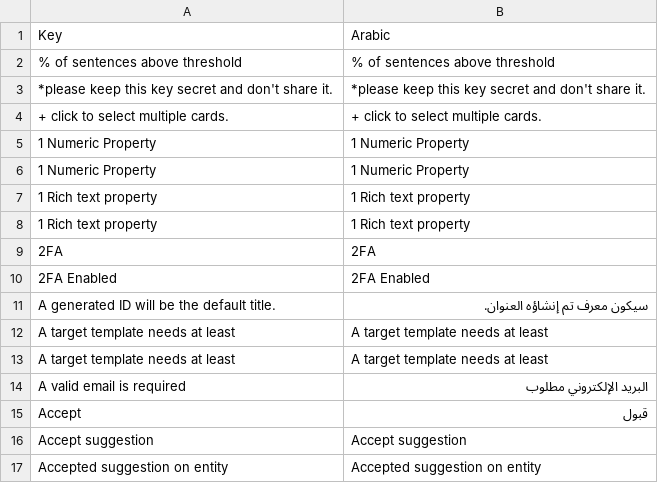
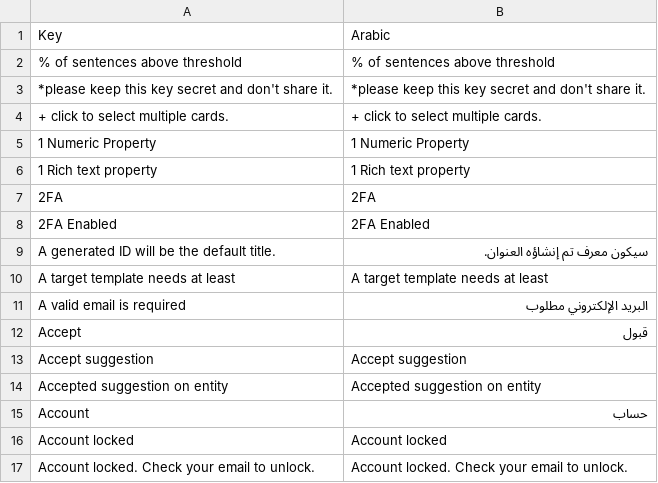
Before and after one commit to huridocs/uwazi, a CSV file: contents/ui-translations/ar.csv, drawn as a sheet; only a part is shown; the shorter side is filled out with more unchanged rows.

```diff
--- a/contents/ui-translations/ar.csv
+++ b/contents/ui-translations/ar.csv
@@ -5,4 +5,2 @@ Key,Arabic
 1 Numeric Property,1 Numeric Property
-1 Numeric Property,1 Numeric Property
-1 Rich text property,1 Rich text property
 1 Rich text property,1 Rich text property
@@ -11,3 +9,2 @@ Key,Arabic
 A generated ID will be the default title.,سيكون معرف تم إنشاؤه العنوان.
-A target template needs at least,A target template needs at least
 A target template needs at least,A target template needs at least
```
Also changed, not shown: contents/ui-translations/en.csv, contents/ui-translations/es.csv, 6 other files.
